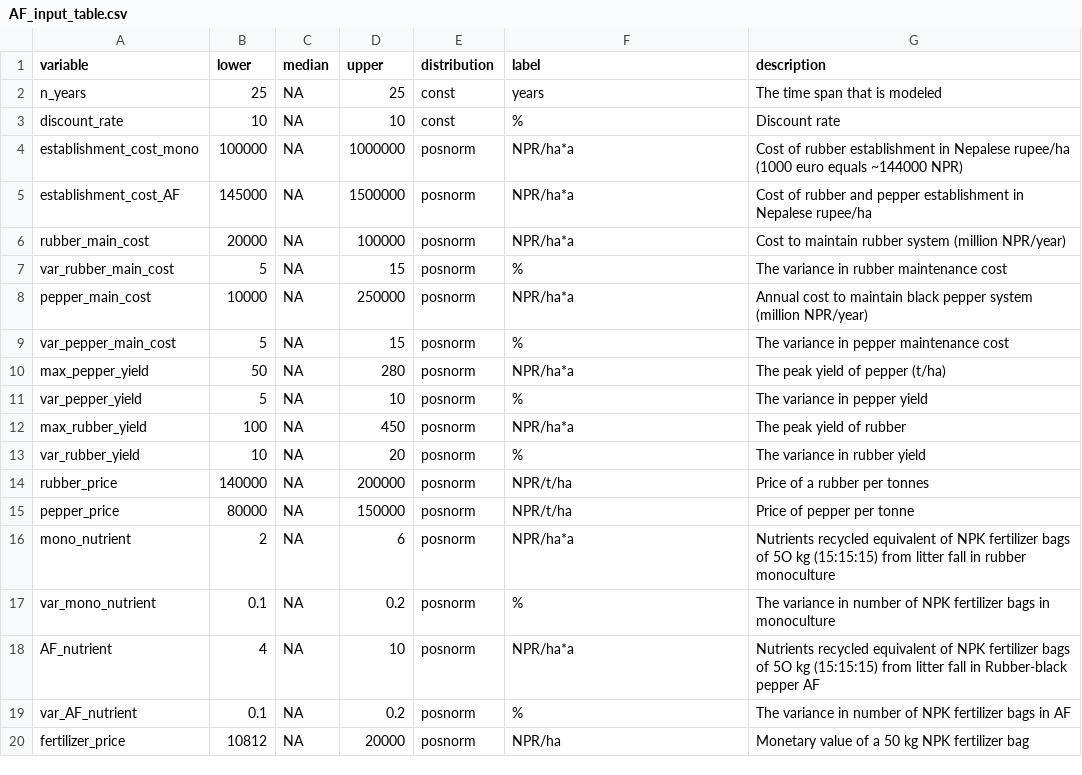
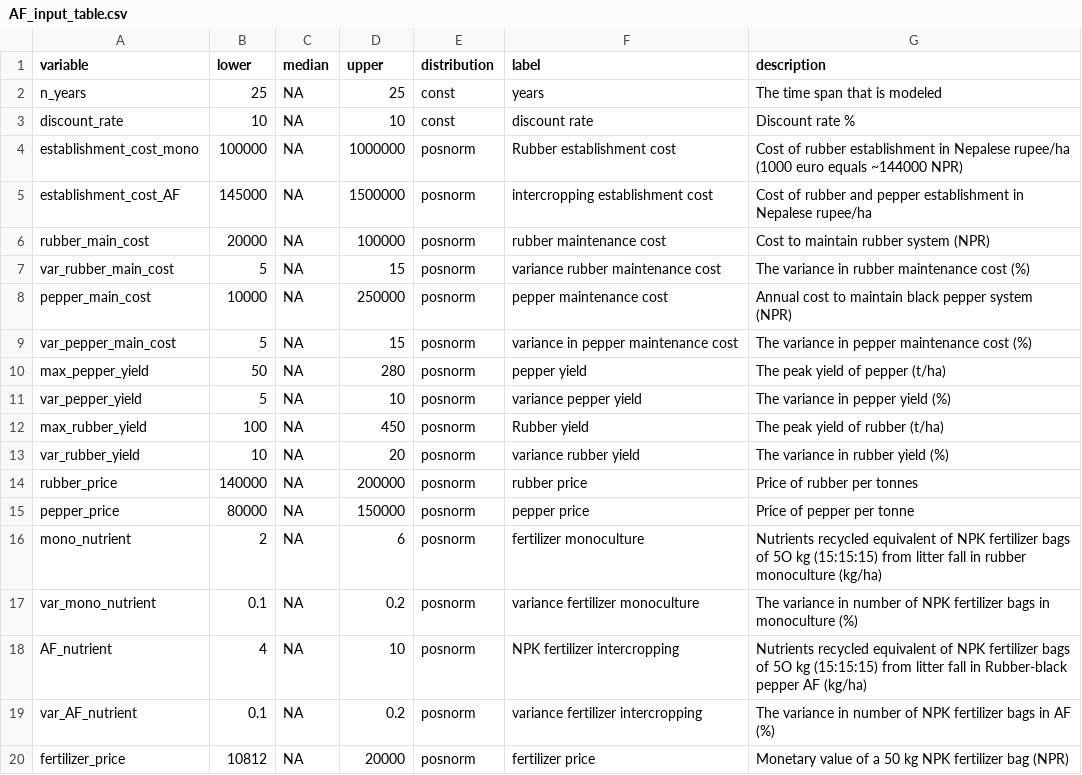
Before and after one commit to modhd/actual_NEPAL_pepper_AF, a CSV file: data/AF_input_table.csv, drawn as a sheet; only a part is shown; the diff covers the shown part only.

Commit message:
Correction on labels for sensitivity analysis reading

```diff
--- a/data/AF_input_table.csv
+++ b/data/AF_input_table.csv
@@ -2,19 +2,19 @@ variable;lower ;median;upper;distribution;label;description
 n_years;25;NA;25;const;years;The time span that is modeled
-discount_rate;10;NA;10;const;%;Discount rate
-establishment_cost_mono;100000;NA;1000000;posnorm;NPR/ha*a;Cost of rubber establishment in Nepalese rupee/ha  (1000 euro equals ~144000 NPR)
-establishment_cost_AF;145000;NA;1500000;posnorm;NPR/ha*a;Cost of rubber and pepper establishment in Nepalese rupee/ha
-rubber_main_cost;20000;NA;100000;posnorm;NPR/ha*a;Cost to maintain rubber system (million NPR/year)
-var_rubber_main_cost;5;NA;15;posnorm;%;The variance in rubber maintenance cost
-pepper_main_cost;10000;NA;250000;posnorm;NPR/ha*a;Annual cost to maintain black pepper system (million NPR/year)
-var_pepper_main_cost;5;NA;15;posnorm;%;The variance in pepper maintenance cost
-max_pepper_yield;50;NA;280;posnorm;NPR/ha*a;The peak yield of pepper (t/ha)
-var_pepper_yield;5;NA;10;posnorm;%;The variance in pepper yield
-max_rubber_yield;100;NA;450;posnorm;NPR/ha*a;The peak yield of rubber
-var_rubber_yield;10;NA;20;posnorm;%;The variance in rubber yield
-rubber_price;140000;NA;200000;posnorm;NPR/t/ha;Price of a rubber per tonnes
-pepper_price;80000;NA;150000;posnorm;NPR/t/ha;Price of pepper per tonne
-mono_nutrient;2;NA;6;posnorm;NPR/ha*a;Nutrients recycled equivalent of NPK fertilizer bags of 5O kg (15:15:15) from litter fall in rubber monoculture
-var_mono_nutrient;0.1;NA;0.2;posnorm;%;The variance in number of NPK fertilizer bags in monoculture
-AF_nutrient;4;NA;10;posnorm;NPR/ha*a;Nutrients recycled equivalent of NPK fertilizer bags of 5O kg (15:15:15) from litter fall in Rubber-black pepper AF
-var_AF_nutrient;0.1;NA;0.2;posnorm;%;The variance in number of NPK fertilizer bags in AF
-fertilizer_price;10812;NA;20000;posnorm;NPR/ha;Monetary value of a 50 kg NPK fertilizer bag
+discount_rate;10;NA;10;const;discount rate;Discount rate %
+establishment_cost_mono;100000;NA;1000000;posnorm;Rubber establishment cost;Cost of rubber establishment in Nepalese rupee/ha  (1000 euro equals ~144000 NPR)
+establishment_cost_AF;145000;NA;1500000;posnorm;intercropping establishment cost;Cost of rubber and pepper establishment in Nepalese rupee/ha
+rubber_main_cost;20000;NA;100000;posnorm;rubber maintenance cost;Cost to maintain rubber system (NPR)
+var_rubber_main_cost;5;NA;15;posnorm;variance rubber maintenance cost;The variance in rubber maintenance cost (%)
+pepper_main_cost;10000;NA;250000;posnorm;pepper maintenance cost;Annual cost to maintain black pepper system (NPR)
+var_pepper_main_cost;5;NA;15;posnorm;variance in pepper maintenance cost;The variance in pepper maintenance cost (%)
+max_pepper_yield;50;NA;280;posnorm;pepper yield;The peak yield of pepper (t/ha)
+var_pepper_yield;5;NA;10;posnorm;variance pepper yield;The variance in pepper yield (%)
+max_rubber_yield;100;NA;450;posnorm;Rubber yield;The peak yield of rubber (t/ha)
+var_rubber_yield;10;NA;20;posnorm;variance rubber yield;The variance in rubber yield (%)
+rubber_price;140000;NA;200000;posnorm;rubber price;Price of rubber per tonnes
+pepper_price;80000;NA;150000;posnorm;pepper price;Price of pepper per tonne
+mono_nutrient;2;NA;6;posnorm;fertilizer monoculture;Nutrients recycled equivalent of NPK fertilizer bags of 5O kg (15:15:15) from litter fall in rubber monoculture (kg/ha)
+var_mono_nutrient;0.1;NA;0.2;posnorm;variance fertilizer monoculture;The variance in number of NPK fertilizer bags in monoculture (%)
+AF_nutrient;4;NA;10;posnorm;NPK fertilizer intercropping;Nutrients recycled equivalent of NPK fertilizer bags of 5O kg (15:15:15) from litter fall in Rubber-black pepper AF (kg/ha)
+var_AF_nutrient;0.1;NA;0.2;posnorm;variance fertilizer intercropping;The variance in number of NPK fertilizer bags in AF (%)
+fertilizer_price;10812;NA;20000;posnorm;fertilizer price;Monetary value of a 50 kg NPK fertilizer bag (NPR)
```
Also changed, not shown: 20 edited cells elsewhere in this file.
